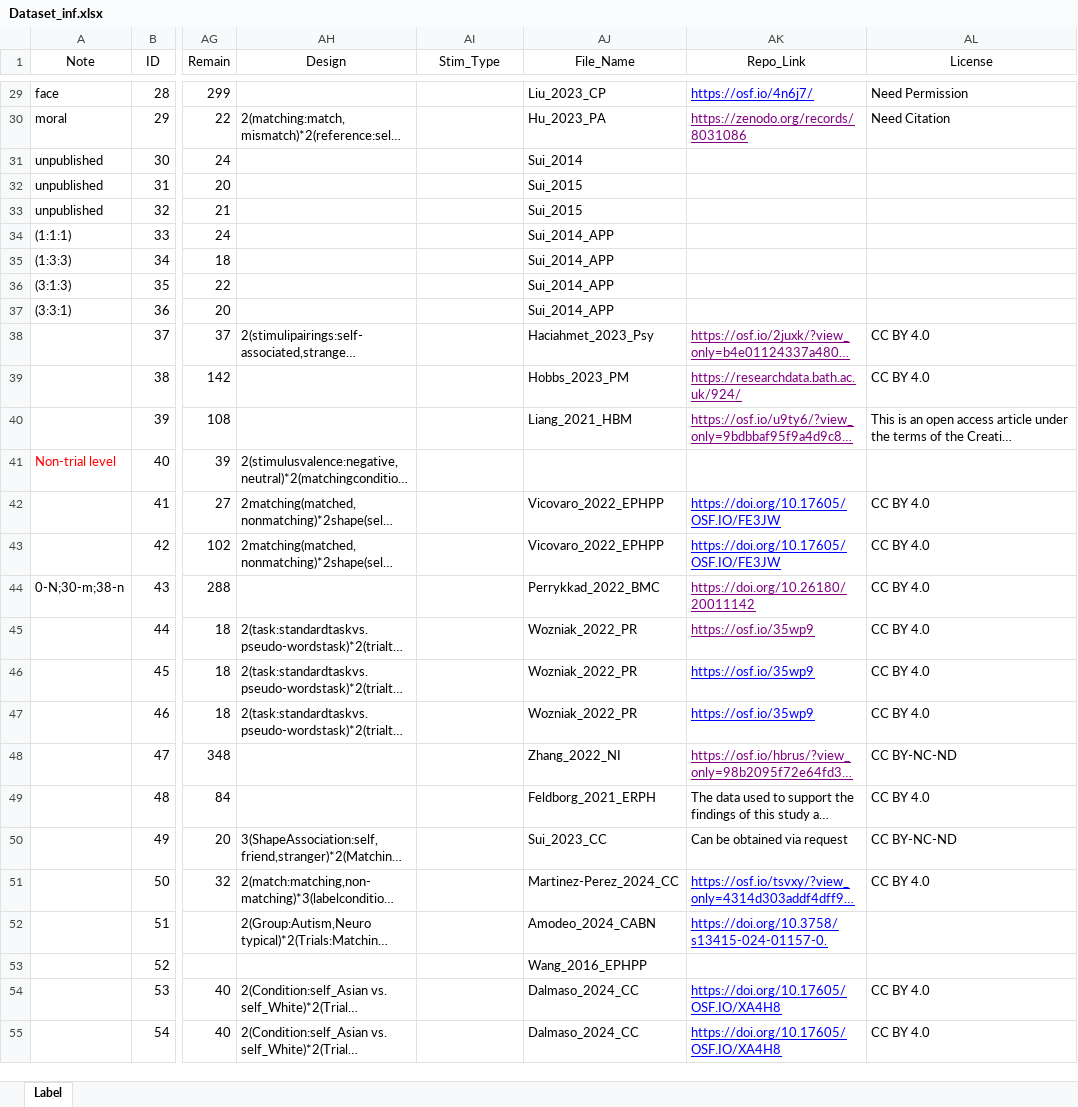
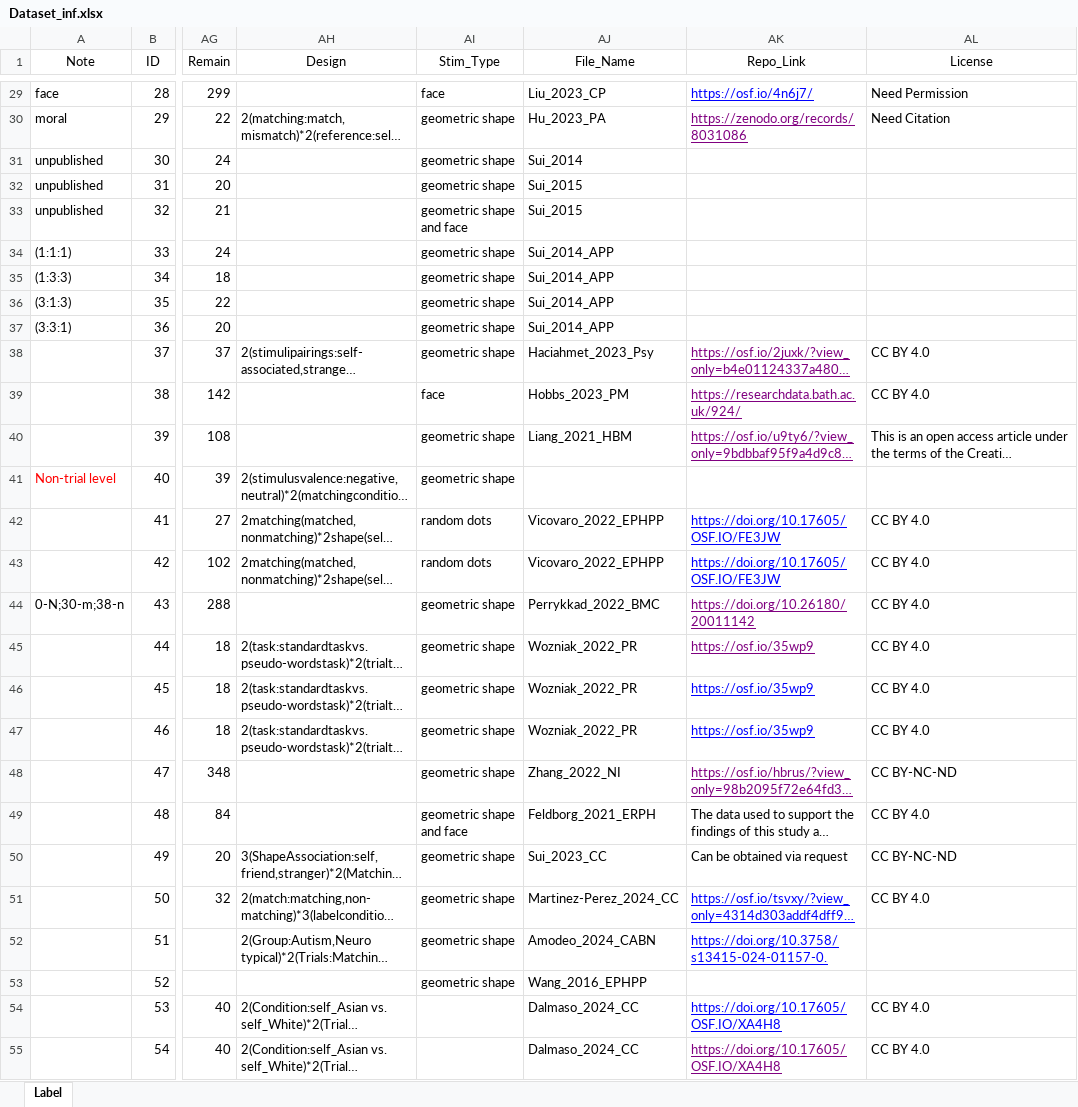
Before and after one commit to WangOldBig/SPE_Database, an Excel workbook: Dataset_inf.xlsx, sheet Label, drawn as a sheet; only a part is shown, gaps mark what is left out; long unchanged cells end in …; values as stored, in another font and other column widths than the file's, no borders; the diff covers the shown part only; the diff names each change by its address in the sheet, - before the commit and + after, or states it on an @@ line.

```diff
--- a/Dataset_inf.xlsx (sheet Label)
+++ b/Dataset_inf.xlsx (sheet Label)
-AI29 (Stim_Type): (empty)
+AI29 (Stim_Type): face
-AI30:AI32 (Stim_Type): (empty)
+AI30:AI32 (Stim_Type): geometric shape
-AI33 (Stim_Type): (empty)
+AI33 (Stim_Type): geometric shape and face
-AI34:AI38 (Stim_Type): (empty)
+AI34:AI38 (Stim_Type): geometric shape
-AI39 (Stim_Type): (empty)
+AI39 (Stim_Type): face
-AI40:AI41 (Stim_Type): (empty)
+AI40:AI41 (Stim_Type): geometric shape
-AI42:AI43 (Stim_Type): (empty)
+AI42:AI43 (Stim_Type): random dots
-AI44:AI48 (Stim_Type): (empty)
+AI44:AI48 (Stim_Type): geometric shape
-AI49 (Stim_Type): (empty)
+AI49 (Stim_Type): geometric shape and face
-AI50:AI53 (Stim_Type): (empty)
+AI50:AI53 (Stim_Type): geometric shape
-AK55 text colour: #0000FF
+AK55 text colour: #800080
```
Also changed, not shown: 28 edited cells elsewhere in this sheet.
